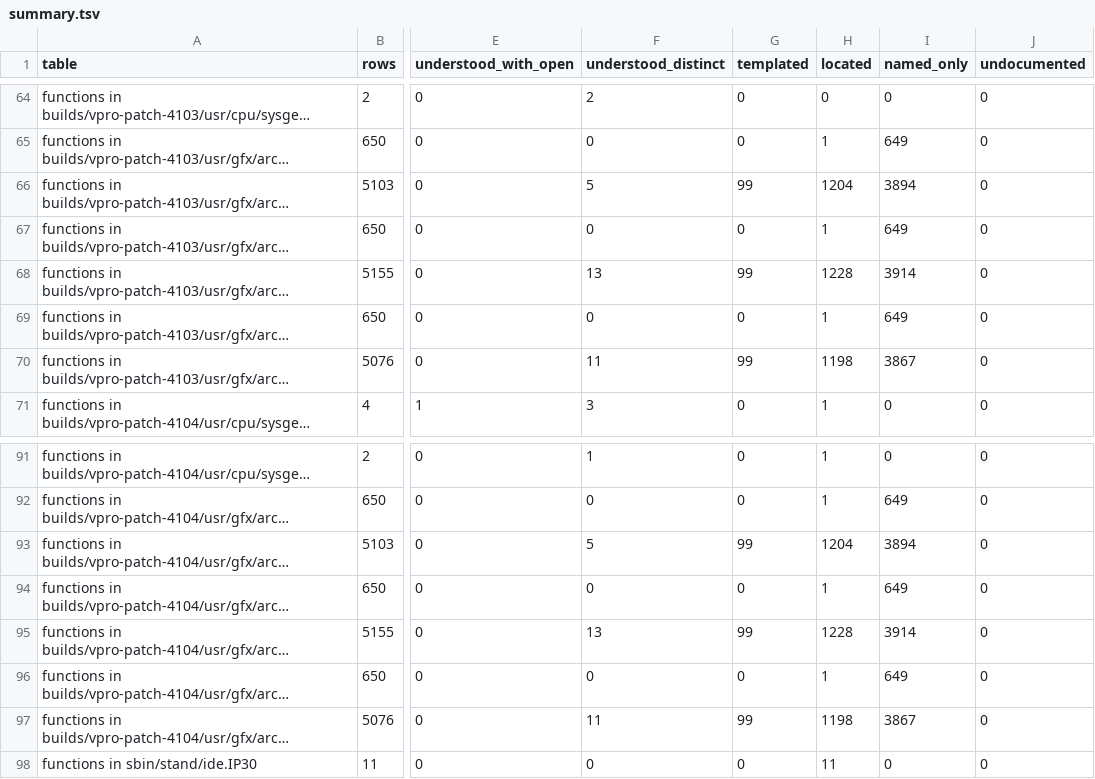
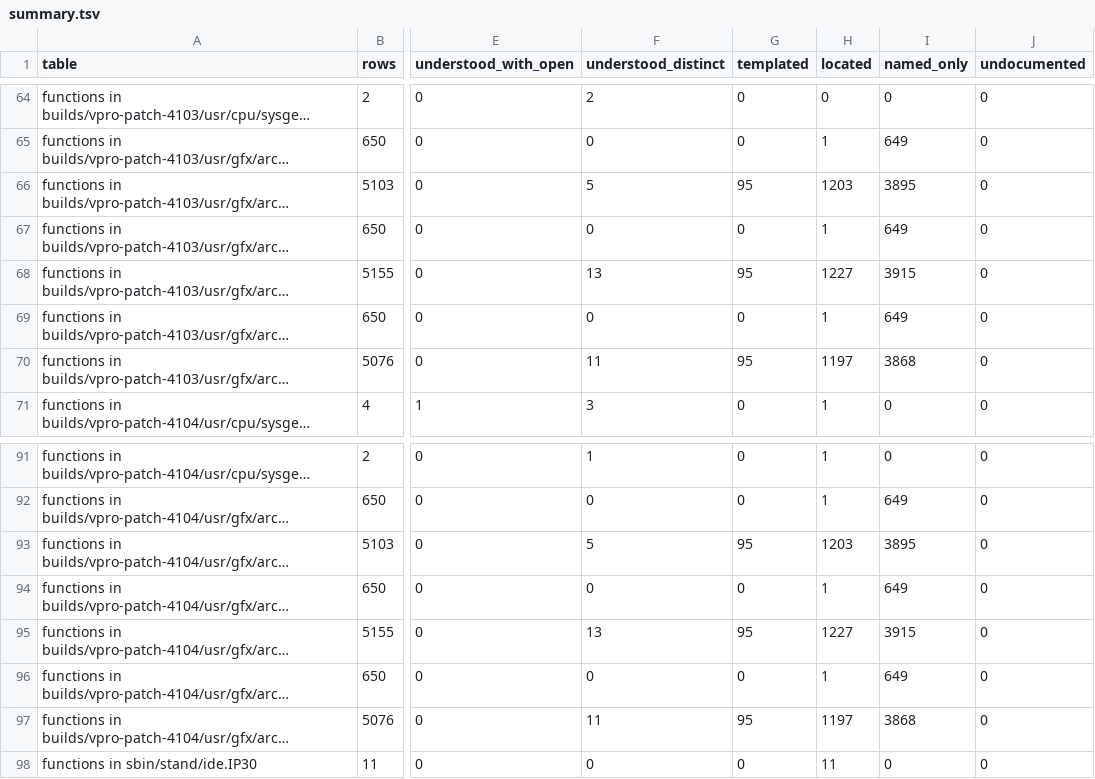
Before and after one commit to jamesbraid/odsy, a TSV file: docs/inventory/summary.tsv, drawn as a sheet; only a part is shown, gaps mark what is left out; long unchanged cells end in …; the diff covers the shown part only; the diff names each change by its address in the sheet, - before the commit and + after, or states it on an @@ line.

```diff
--- a/docs/inventory/summary.tsv
+++ b/docs/inventory/summary.tsv
-G66 (templated): 99
+G66 (templated): 95
-H66 (located): 1204
+H66 (located): 1203
-I66 (named_only): 3894
+I66 (named_only): 3895
-G68 (templated): 99
+G68 (templated): 95
-H68 (located): 1228
+H68 (located): 1227
-I68 (named_only): 3914
+I68 (named_only): 3915
-G70 (templated): 99
+G70 (templated): 95
-H70 (located): 1198
+H70 (located): 1197
-I70 (named_only): 3867
+I70 (named_only): 3868
-G93 (templated): 99
+G93 (templated): 95
-H93 (located): 1204
+H93 (located): 1203
-I93 (named_only): 3894
+I93 (named_only): 3895
-G95 (templated): 99
+G95 (templated): 95
-H95 (located): 1228
+H95 (located): 1227
-I95 (named_only): 3914
+I95 (named_only): 3915
-G97 (templated): 99
+G97 (templated): 95
-H97 (located): 1198
+H97 (located): 1197
-I97 (named_only): 3867
+I97 (named_only): 3868
```
Also changed, not shown: 62 edited cells elsewhere in this file, 3 other files.
